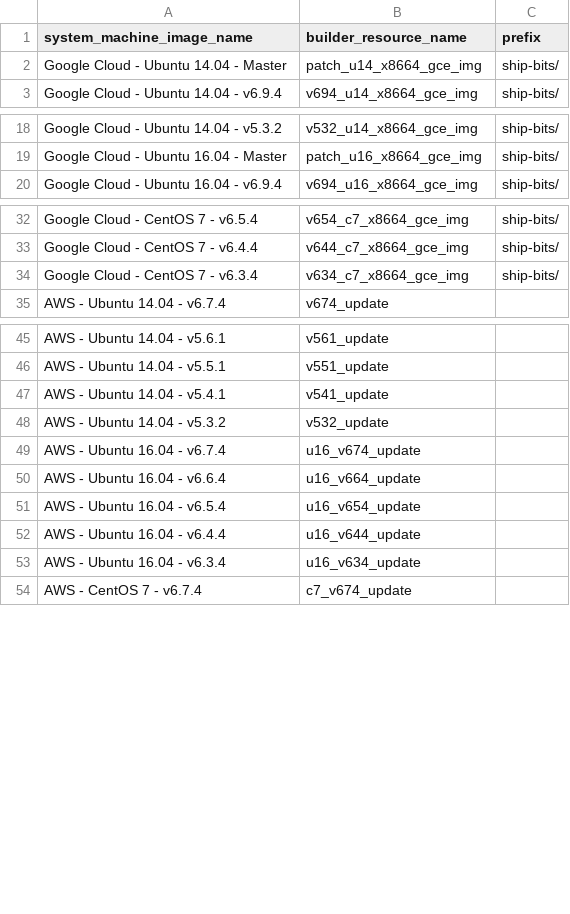
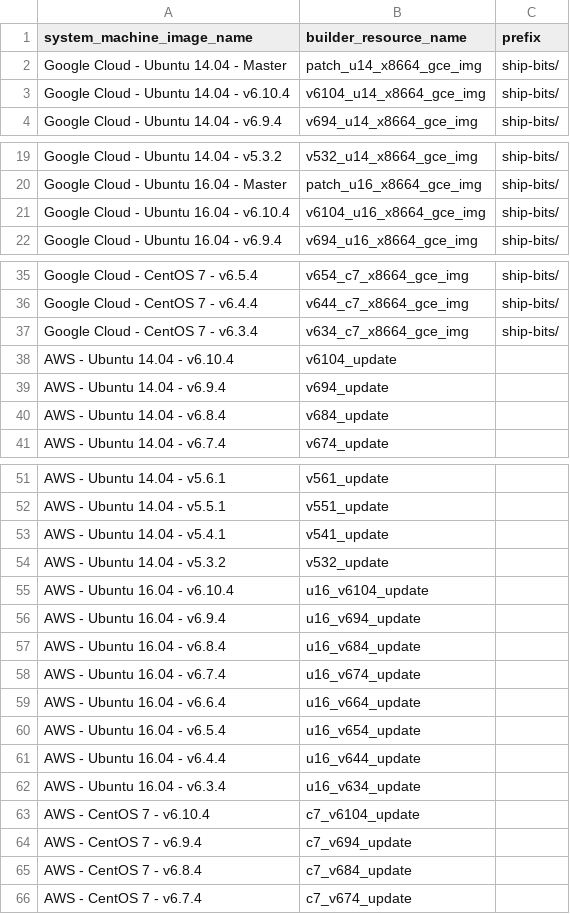
Before and after one commit to Shippable/buildami, a CSV file: updateImages/rc.csv, drawn as a sheet; only a part is shown, gaps mark what is left out; the diff covers the shown part only; the diff names each change by its address in the sheet, - before the commit and + after, or states it on an @@ line.

```diff
--- a/updateImages/rc.csv
+++ b/updateImages/rc.csv
+row 3: Google Cloud - Ubuntu 14.04 - v6.10.4 | v6104_u14_x8664_gce_img | ship-bits/
+row 21: Google Cloud - Ubuntu 16.04 - v6.10.4 | v6104_u16_x8664_gce_img | ship-bits/
+row 38: AWS - Ubuntu 14.04 - v6.10.4 | v6104_update
+row 39: AWS - Ubuntu 14.04 - v6.9.4 | v694_update
+row 40: AWS - Ubuntu 14.04 - v6.8.4 | v684_update
+row 55: AWS - Ubuntu 16.04 - v6.10.4 | u16_v6104_update
+row 56: AWS - Ubuntu 16.04 - v6.9.4 | u16_v694_update
+row 57: AWS - Ubuntu 16.04 - v6.8.4 | u16_v684_update
+row 63: AWS - CentOS 7 - v6.10.4 | c7_v6104_update
+row 64: AWS - CentOS 7 - v6.9.4 | c7_v694_update
+row 65: AWS - CentOS 7 - v6.8.4 | c7_v684_update
```
Also changed, not shown: 1 added row elsewhere in this file, updateImages/production.csv.
